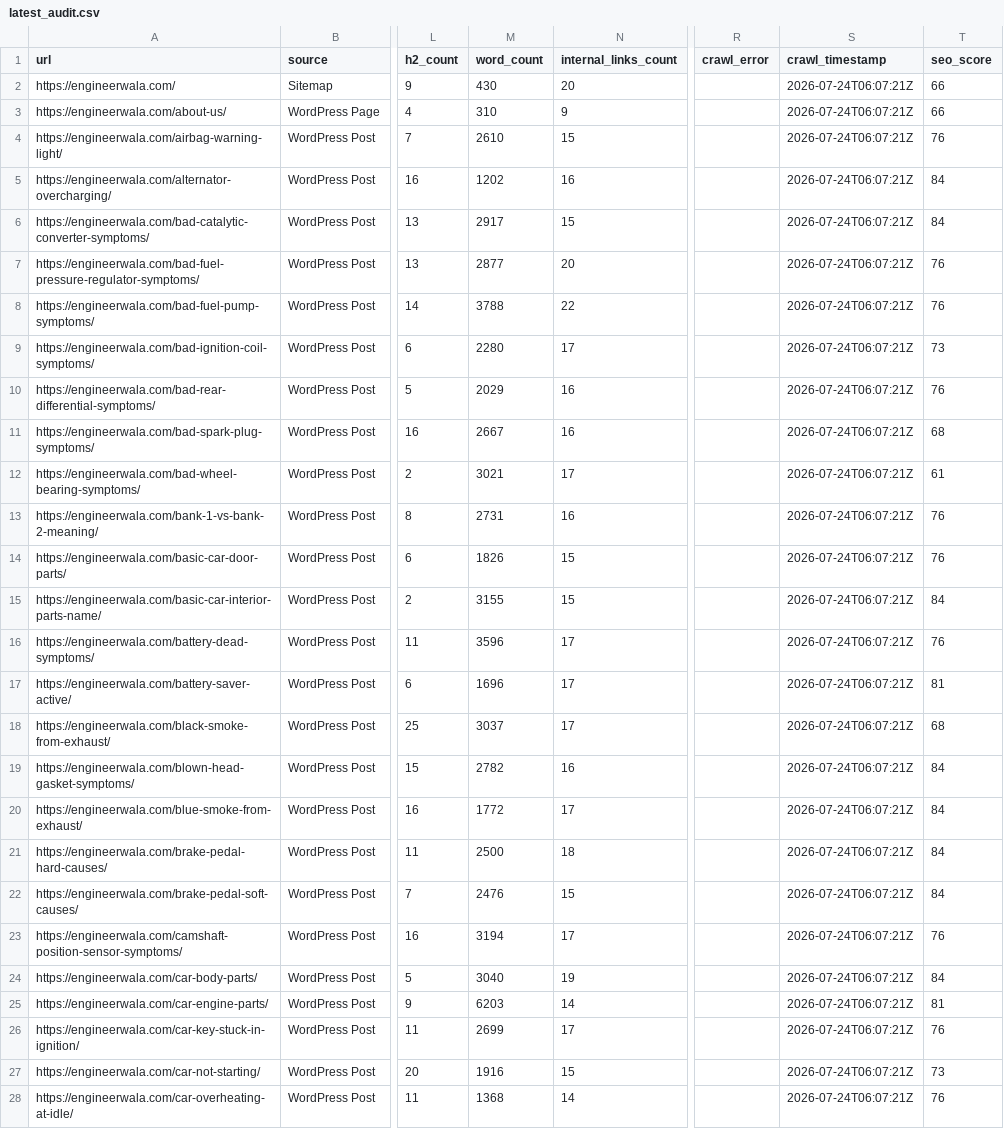
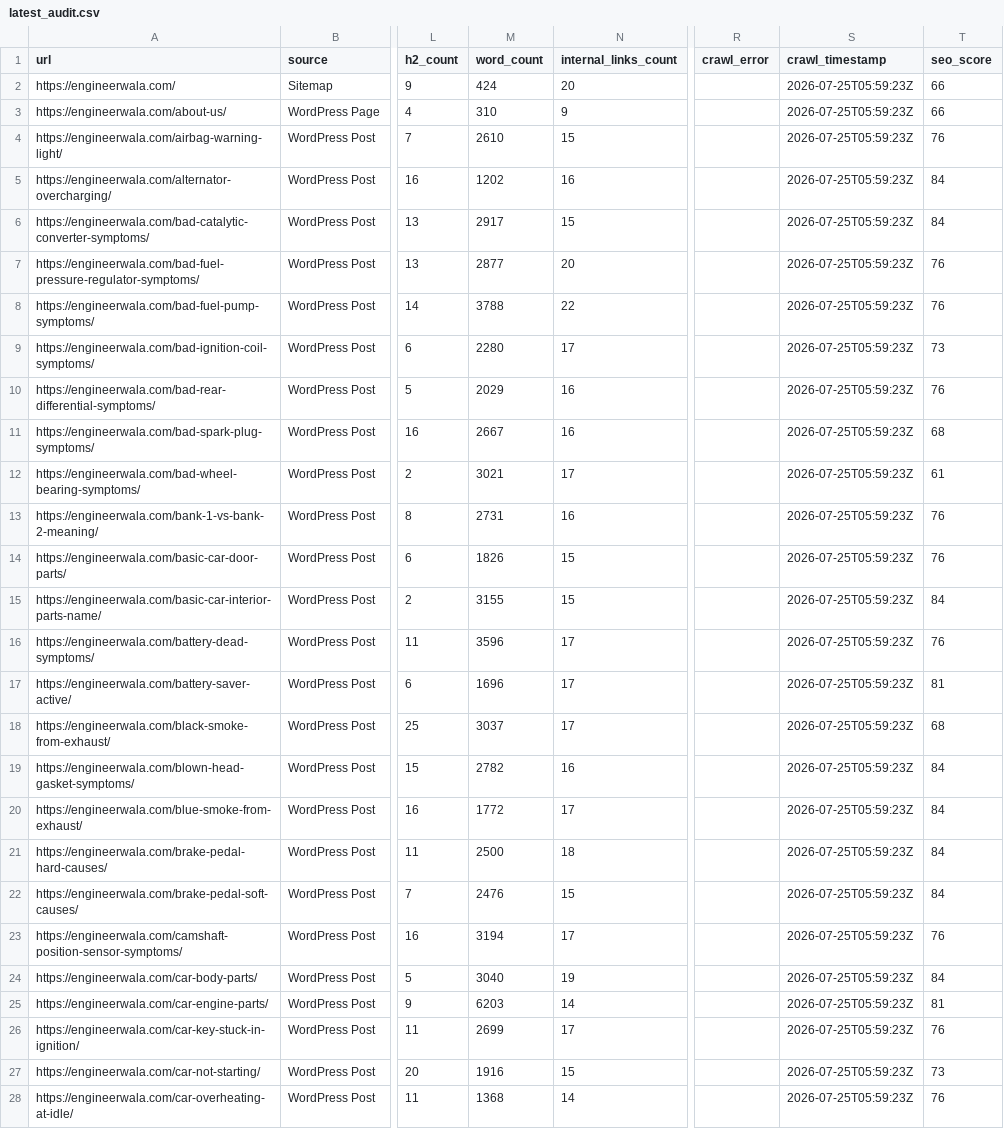
Before and after one commit to hamidrasheed350-hue/engineerwala-seo-tracker, a CSV file: data/latest_audit.csv, drawn as a sheet; only a part is shown, gaps mark what is left out; the diff covers the shown part only; the diff names each change by its address in the sheet, - before the commit and + after, or states it on an @@ line.

```diff
--- a/data/latest_audit.csv
+++ b/data/latest_audit.csv
-M2 (word_count): 430
+M2 (word_count): 424
-S2:S28 (crawl_timestamp): 2026-07-24T06:07:21Z
+S2:S28 (crawl_timestamp): 2026-07-25T05:59:23Z
```
Also changed, not shown: 1 added row and 57 edited cells elsewhere in this file, data/alerts_current.csv, data/basic_crawl.csv, 19 other files.
